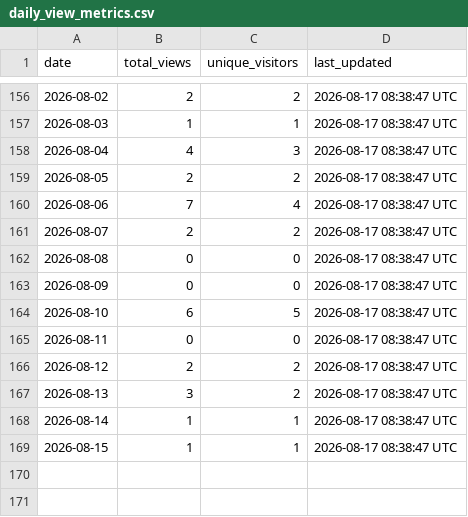
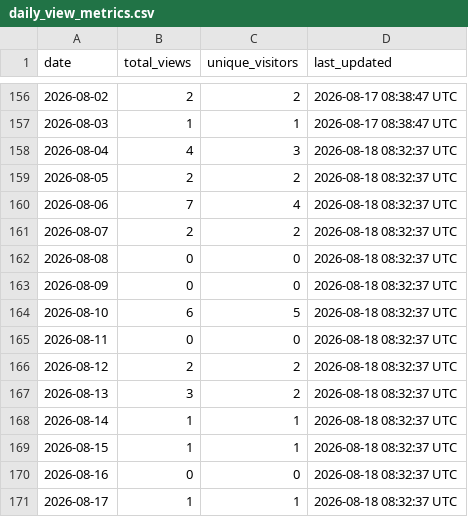
Before and after one commit to robotmcp/robotmcp_server, a CSV file: .metrics/daily_view_metrics.csv, drawn as a sheet; only a part is shown, gaps mark what is left out.

```diff
--- a/.metrics/daily_view_metrics.csv
+++ b/.metrics/daily_view_metrics.csv
@@ -157,13 +157,15 @@ date,total_views,unique_visitors,last_updated
 2026-08-03,1,1,2026-08-17 08:38:47 UTC
-2026-08-04,4,3,2026-08-17 08:38:47 UTC
-2026-08-05,2,2,2026-08-17 08:38:47 UTC
-2026-08-06,7,4,2026-08-17 08:38:47 UTC
-2026-08-07,2,2,2026-08-17 08:38:47 UTC
-2026-08-08,0,0,2026-08-17 08:38:47 UTC
-2026-08-09,0,0,2026-08-17 08:38:47 UTC
-2026-08-10,6,5,2026-08-17 08:38:47 UTC
-2026-08-11,0,0,2026-08-17 08:38:47 UTC
-2026-08-12,2,2,2026-08-17 08:38:47 UTC
-2026-08-13,3,2,2026-08-17 08:38:47 UTC
-2026-08-14,1,1,2026-08-17 08:38:47 UTC
-2026-08-15,1,1,2026-08-17 08:38:47 UTC
+2026-08-04,4,3,2026-08-18 08:32:37 UTC
+2026-08-05,2,2,2026-08-18 08:32:37 UTC
+2026-08-06,7,4,2026-08-18 08:32:37 UTC
+2026-08-07,2,2,2026-08-18 08:32:37 UTC
+2026-08-08,0,0,2026-08-18 08:32:37 UTC
+2026-08-09,0,0,2026-08-18 08:32:37 UTC
+2026-08-10,6,5,2026-08-18 08:32:37 UTC
+2026-08-11,0,0,2026-08-18 08:32:37 UTC
+2026-08-12,2,2,2026-08-18 08:32:37 UTC
+2026-08-13,3,2,2026-08-18 08:32:37 UTC
+2026-08-14,1,1,2026-08-18 08:32:37 UTC
+2026-08-15,1,1,2026-08-18 08:32:37 UTC
+2026-08-16,0,0,2026-08-18 08:32:37 UTC
+2026-08-17,1,1,2026-08-18 08:32:37 UTC
```
Also changed, not shown: .metrics/rolling_14d_view_metrics.csv.
